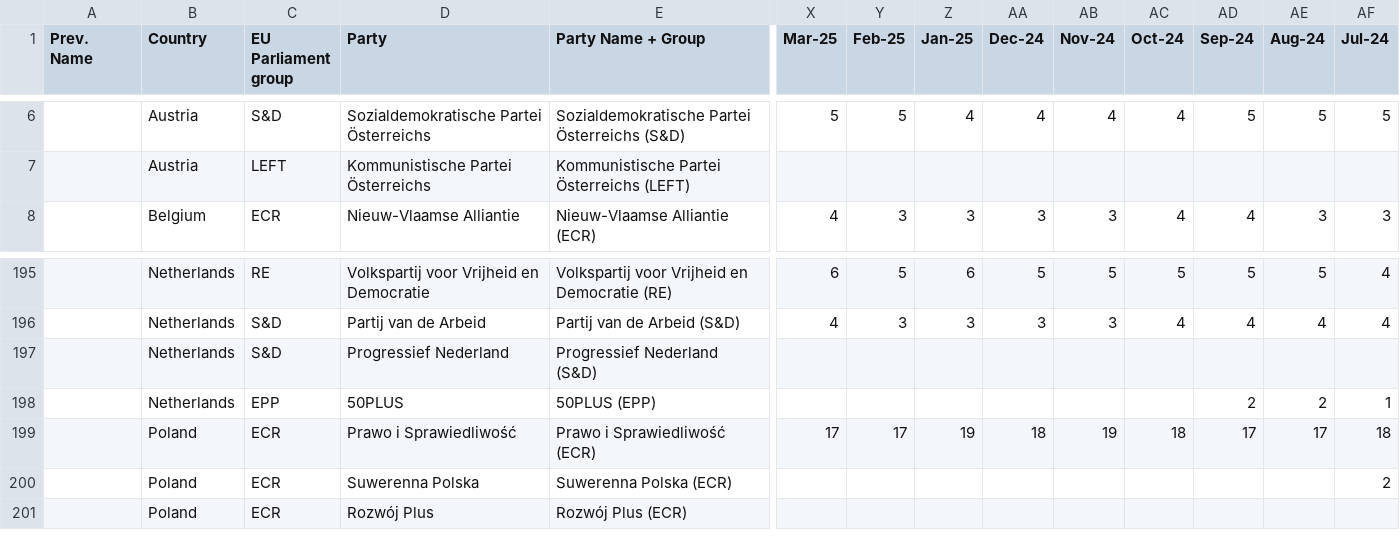
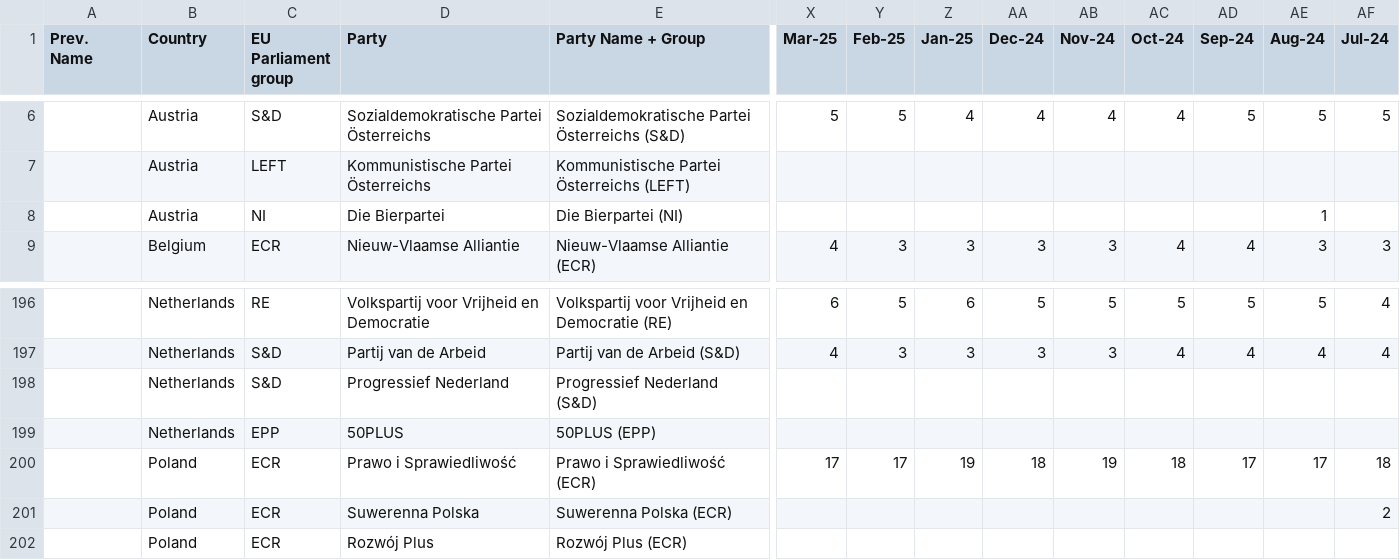
Before and after one commit to Europe-Elects/ep_projection_visualized, a TSV file: data/seats_party.tsv, drawn as a sheet; only a part is shown, gaps mark what is left out; addresses are those after the commit; rows hold the shown columns only; the diff names each change by its address in the sheet, - before the commit and + after, or states it on an @@ line.

```diff
--- a/data/seats_party.tsv
+++ b/data/seats_party.tsv
+row 8:  | Austria | NI | Die Bierpartei | Die Bierpartei (NI) |  |  |  |  |  |  |  | 1
-AD199 (Sep-24): 2
+AD199 (Sep-24): (empty)
-AE199 (Aug-24): 2
+AE199 (Aug-24): (empty)
-AF199 (Jul-24): 1
+AF199 (Jul-24): (empty)
```
